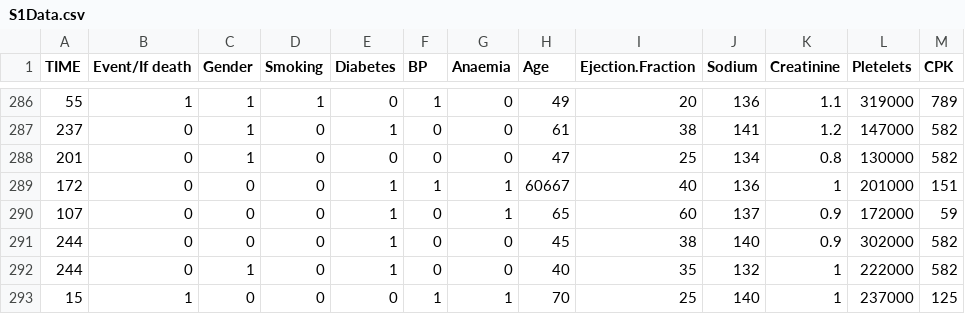
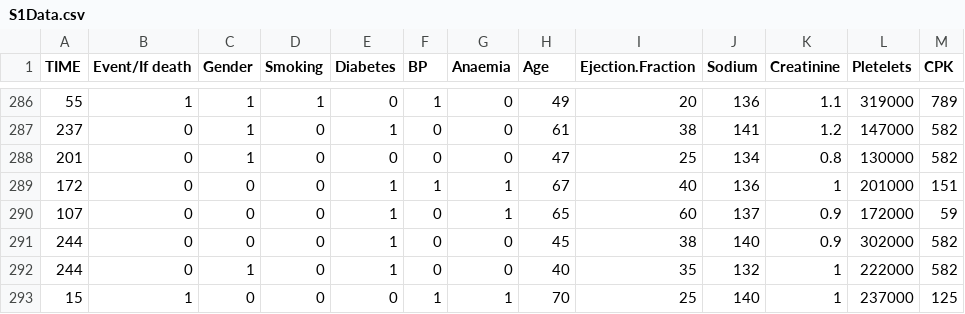
Before and after one commit to uan-project-ml-2021-1/documentation, a CSV file: dataSet/S1Data.csv, drawn as a sheet; only a part is shown, gaps mark what is left out.

Commit message:
Update S1Data.csv

```diff
--- a/dataSet/S1Data.csv
+++ b/dataSet/S1Data.csv
@@ -288,3 +288,3 @@ TIME,Event/If death,Gender,Smoking,Diabetes,BP,Anaemia,Age,Ejection.Fraction,Sod
 201,0,1,0,0,0,0,47,25,134,0.8,130000,582
-172,0,0,0,1,1,1,60667,40,136,1,201000,151
+172,0,0,0,1,1,1,67,40,136,1,201000,151
 107,0,0,0,1,0,1,65,60,137,0.9,172000,59
```
